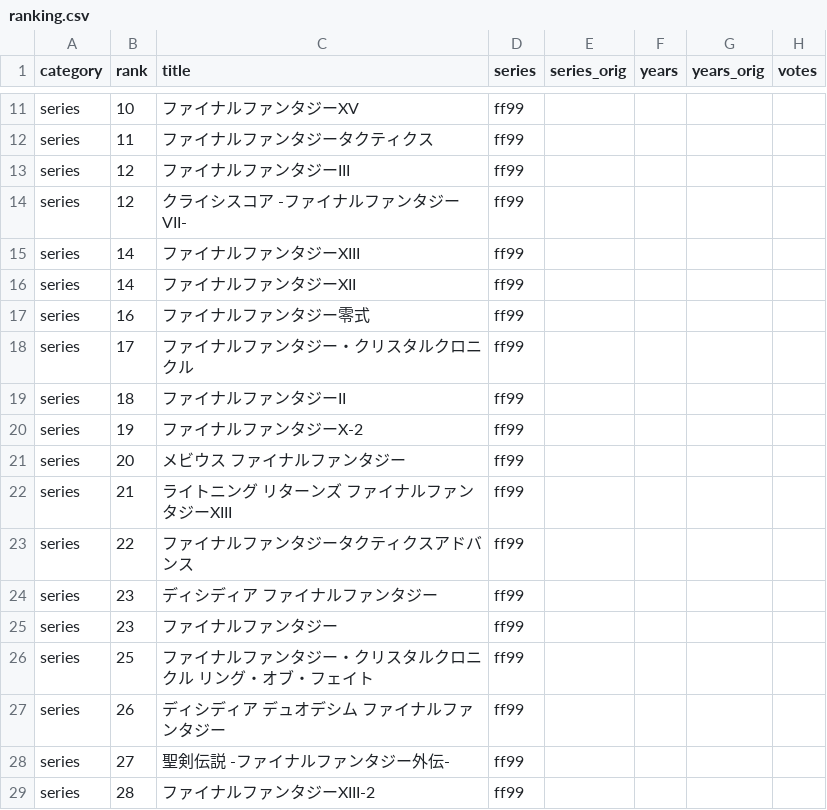
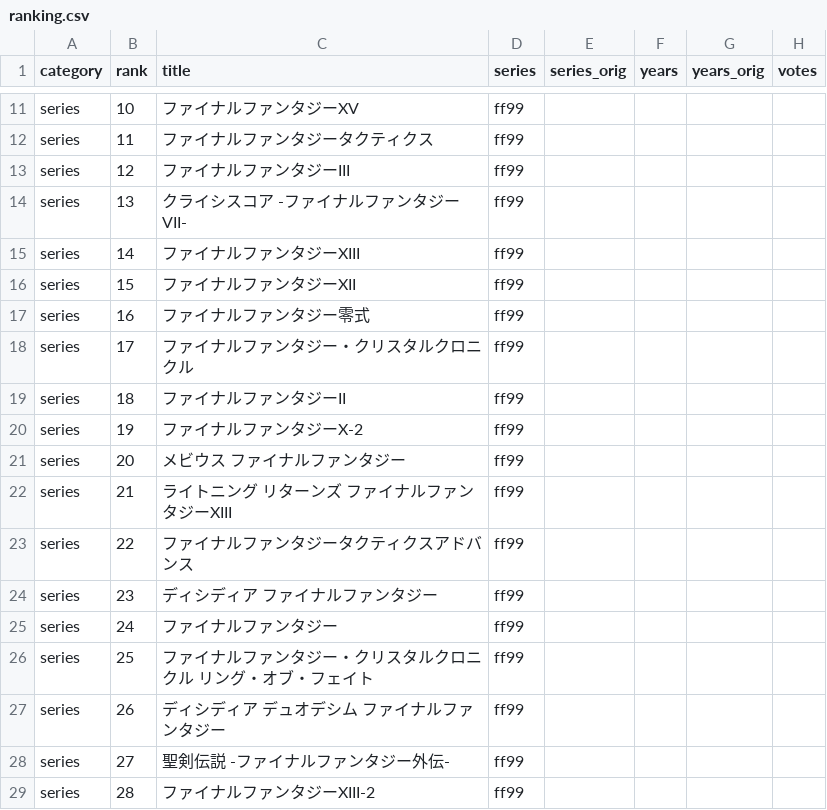
Before and after one commit to y-moriya/ffvote, a CSV file: scripts/ranking.csv, drawn as a sheet; only a part is shown, gaps mark what is left out.

Commit message:
fix series ranking

```diff
--- a/scripts/ranking.csv
+++ b/scripts/ranking.csv
@@ -13,5 +13,5 @@ series,11,ファイナルファンタジータクティクス,ff99,,,,
 series,12,ファイナルファンタジーIII,ff99,,,,
-series,12,クライシスコア -ファイナルファンタジーVII-,ff99,,,,
+series,13,クライシスコア -ファイナルファンタジーVII-,ff99,,,,
 series,14,ファイナルファンタジーXIII,ff99,,,,
-series,14,ファイナルファンタジーXII,ff99,,,,
+series,15,ファイナルファンタジーXII,ff99,,,,
 series,16,ファイナルファンタジー零式,ff99,,,,
@@ -24,3 +24,3 @@ series,22,ファイナルファンタジータクティクスアドバンス,ff9
 series,23,ディシディア ファイナルファンタジー,ff99,,,,
-series,23,ファイナルファンタジー,ff99,,,,
+series,24,ファイナルファンタジー,ff99,,,,
 series,25,ファイナルファンタジー・クリスタルクロニクル リング・オブ・フェイト,ff99,,,,
```
Also changed, not shown: 2 other files.
